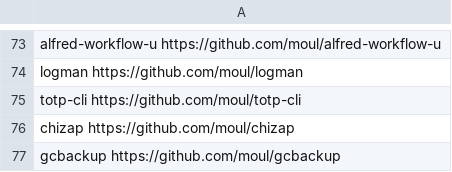
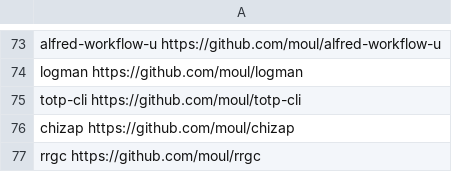
Before and after one commit to moul/moul.io, a CSV file: vanity.csv, drawn as a sheet; only a part is shown, gaps mark what is left out.

Commit message:
chore: rename gcbackup -> rrgc

```diff
--- a/vanity.csv
+++ b/vanity.csv
@@ -76,2 +76,2 @@ totp-cli                https://github.com/moul/totp-cli
 chizap                  https://github.com/moul/chizap
-gcbackup                https://github.com/moul/gcbackup
+rrgc                    https://github.com/moul/rrgc
```
